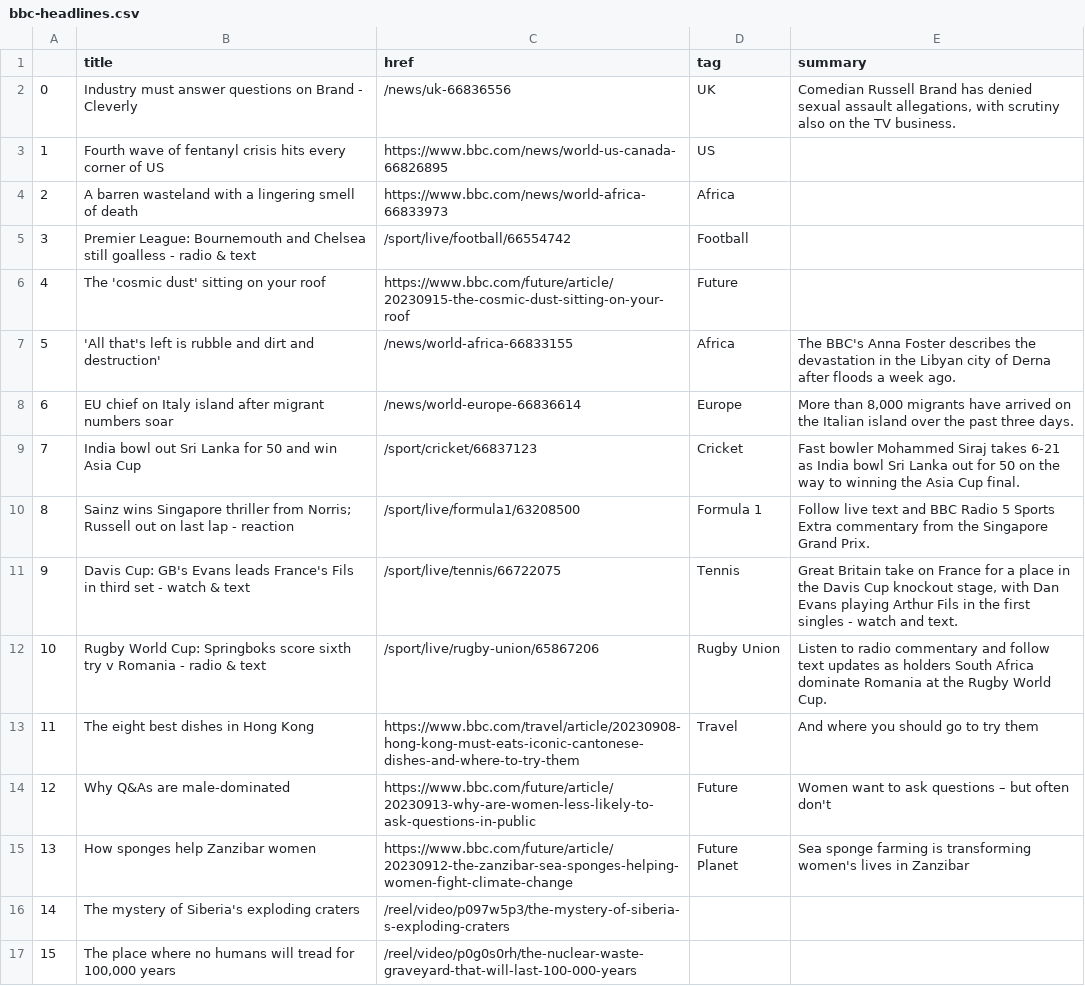
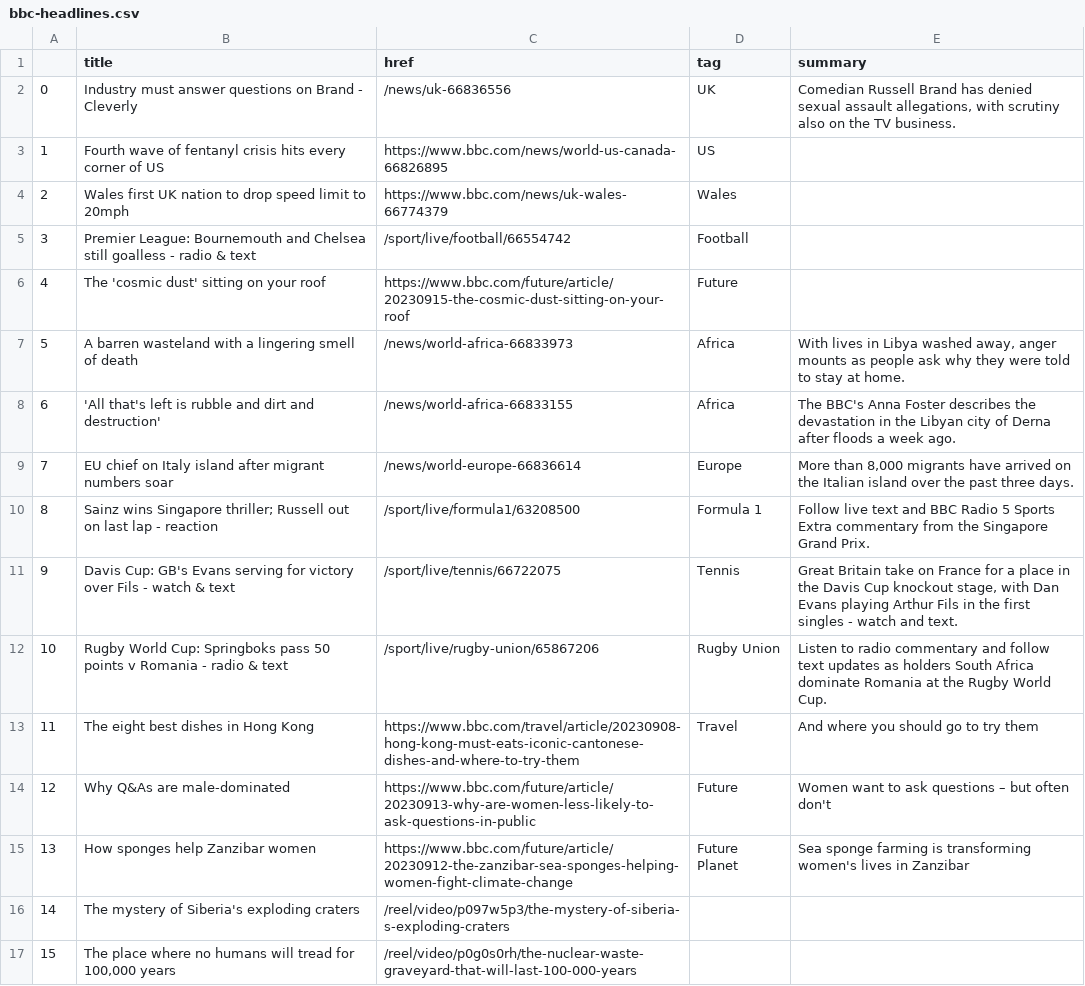
Before and after one commit to anastasiajourno/Automatic-scraper, a CSV file: bbc-headlines.csv, drawn as a sheet; only a part is shown.

```diff
--- a/bbc-headlines.csv
+++ b/bbc-headlines.csv
@@ -3,11 +3,11 @@
 1,Fourth wave of fentanyl crisis hits every corner of US,https://www.bbc.com/news/world-us-canada-66826895,US,
-2,A barren wasteland with a lingering smell of death,https://www.bbc.com/news/world-africa-66833973,Africa,
+2,Wales first UK nation to drop speed limit to 20mph,https://www.bbc.com/news/uk-wales-66774379,Wales,
 3,Premier League: Bournemouth and Chelsea still goalless - radio & text,/sport/live/football/66554742,Football,
 4,The 'cosmic dust' sitting on your roof,https://www.bbc.com/future/article/20230915-the-cosmic-dust-sitting-on-your-roof,Future,
-5,'All that's left is rubble and dirt and destruction',/news/world-africa-66833155,Africa,The BBC's Anna Foster describes the devastation in the Libyan city of Derna after floods a week ago.
-6,EU chief on Italy island after migrant numbers soar,/news/world-europe-66836614,Europe,"More than 8,000 migrants have arrived on the Italian island over the past three days."
-7,India bowl out Sri Lanka for 50 and win Asia Cup,/sport/cricket/66837123,Cricket,Fast bowler Mohammed Siraj takes 6-21 as India bowl Sri Lanka out for 50 on the way to winning the Asia Cup final.
-8,Sainz wins Singapore thriller from Norris; Russell out on last lap - reaction,/sport/live/formula1/63208500,Formula 1,Follow live text and BBC Radio 5 Sports Extra commentary from the Singapore Grand Prix.
-9,Davis Cup: GB's Evans leads France's Fils in third set - watch & text,/sport/live/tennis/66722075,Tennis,"Great Britain take on France for a place in the Davis Cup knockout stage, with Dan Evans playing Arthur Fils in the first singles - watch and text."
-10,Rugby World Cup: Springboks score sixth try v Romania - radio & text,/sport/live/rugby-union/65867206,Rugby Union,Listen to radio commentary and follow text updates as holders South Africa dominate Romania at the Rugby World Cup.
+5,A barren wasteland with a lingering smell of death,/news/world-africa-66833973,Africa,"With lives in Libya washed away, anger mounts as people ask why they were told to stay at home."
+6,'All that's left is rubble and dirt and destruction',/news/world-africa-66833155,Africa,The BBC's Anna Foster describes the devastation in the Libyan city of Derna after floods a week ago.
+7,EU chief on Italy island after migrant numbers soar,/news/world-europe-66836614,Europe,"More than 8,000 migrants have arrived on the Italian island over the past three days."
+8,Sainz wins Singapore thriller; Russell out on last lap - reaction,/sport/live/formula1/63208500,Formula 1,Follow live text and BBC Radio 5 Sports Extra commentary from the Singapore Grand Prix.
+9,Davis Cup: GB's Evans serving for victory over Fils - watch & text,/sport/live/tennis/66722075,Tennis,"Great Britain take on France for a place in the Davis Cup knockout stage, with Dan Evans playing Arthur Fils in the first singles - watch and text."
+10,Rugby World Cup: Springboks pass 50 points v Romania - radio & text,/sport/live/rugby-union/65867206,Rugby Union,Listen to radio commentary and follow text updates as holders South Africa dominate Romania at the Rugby World Cup.
 11,The eight best dishes in Hong Kong,https://www.bbc.com/travel/article/20230908-hong-kong-must-eats-iconic-cantonese-dishes-and-where-to-try-them,Travel,And where you should go to try them
```
